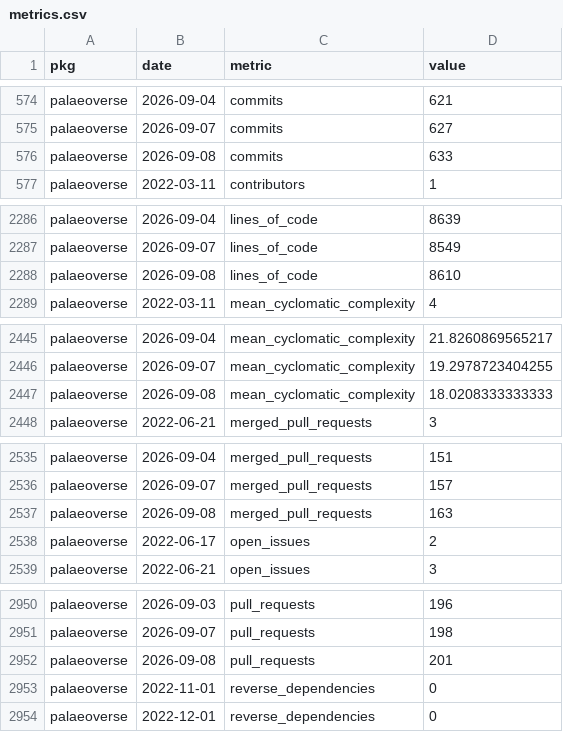
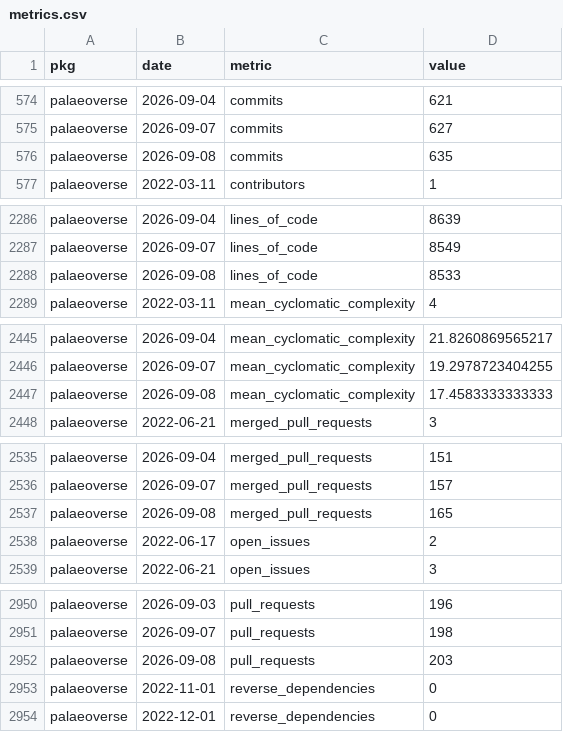
Before and after one commit to palaeoverse/palaeoverse.dashboard, a CSV file: data/metrics.csv, drawn as a sheet; only a part is shown, gaps mark what is left out.

```diff
--- a/data/metrics.csv
+++ b/data/metrics.csv
@@ -575,3 +575,3 @@
 "palaeoverse",2026-09-07,"commits",627
-"palaeoverse",2026-09-08,"commits",633
+"palaeoverse",2026-09-08,"commits",635
 "palaeoverse",2022-03-11,"contributors",1
@@ -2287,3 +2287,3 @@
 "palaeoverse",2026-09-07,"lines_of_code",8549
-"palaeoverse",2026-09-08,"lines_of_code",8610
+"palaeoverse",2026-09-08,"lines_of_code",8533
 "palaeoverse",2022-03-11,"mean_cyclomatic_complexity",4
@@ -2446,3 +2446,3 @@
 "palaeoverse",2026-09-07,"mean_cyclomatic_complexity",19.2978723404255
-"palaeoverse",2026-09-08,"mean_cyclomatic_complexity",18.0208333333333
+"palaeoverse",2026-09-08,"mean_cyclomatic_complexity",17.4583333333333
 "palaeoverse",2022-06-21,"merged_pull_requests",3
@@ -2536,3 +2536,3 @@
 "palaeoverse",2026-09-07,"merged_pull_requests",157
-"palaeoverse",2026-09-08,"merged_pull_requests",163
+"palaeoverse",2026-09-08,"merged_pull_requests",165
 "palaeoverse",2022-06-17,"open_issues",2
@@ -2951,3 +2951,3 @@
 "palaeoverse",2026-09-07,"pull_requests",198
-"palaeoverse",2026-09-08,"pull_requests",201
+"palaeoverse",2026-09-08,"pull_requests",203
 "palaeoverse",2022-11-01,"reverse_dependencies",0
```
Also changed, not shown: 11 other files.
